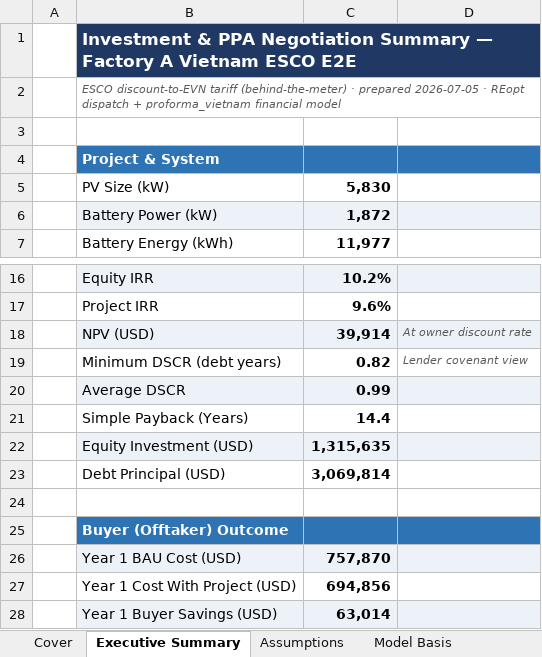
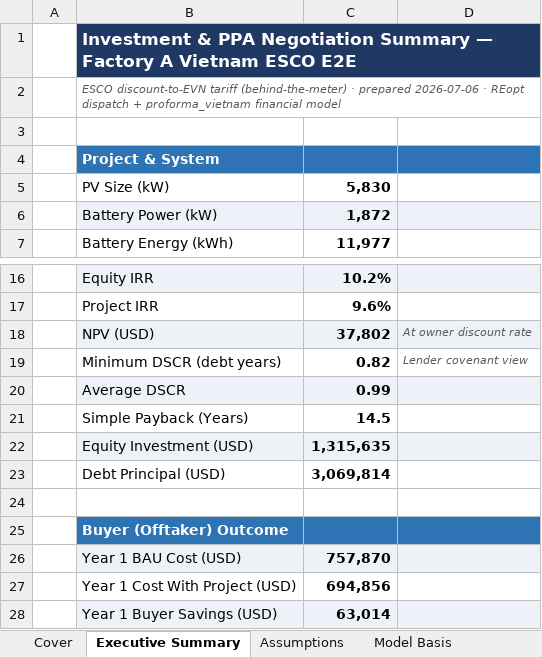
Before and after one commit to Kongnh/Reopt-API, an Excel workbook: outputs/vietnam_case/factory_a/case_3/vietnam_report_b33f4a1f-9de5-4228-ba55-4db9578de73a.xlsx, sheet Executive Summary, drawn as a sheet; only a part is shown, gaps mark what is left out; values as stored, in another font and other column widths than the file's, no borders; the diff names each change by its address in the sheet, - before the commit and + after, or states it on an @@ line.

```diff
--- a/outputs/vietnam_case/factory_a/case_3/vietnam_report_b33f4a1f-9de5-4228-ba55-4db9578de73a.xlsx (sheet Executive Summary)
+++ b/outputs/vietnam_case/factory_a/case_3/vietnam_report_b33f4a1f-9de5-4228-ba55-4db9578de73a.xlsx (sheet Executive Summary)
-B2: …· prepared 2026-07-05 · REopt…
+B2: …· prepared 2026-07-06 · REopt…
-C18: 39,914
+C18: 37,802
-C21: 14.4
+C21: 14.5
```
Also changed, not shown: sheet Pro Forma (Audit), sheet FX Sensitivity, sheet Developer Returns, sheet Cover, sheet Model Basis, sheet Assumptions, outputs/vietnam_case/factory_a/case_1/vietnam_report_3dd5bf1f-fa51-4f1e-aa64-d24ae11a1820.xlsx, outputs/vietnam_case/factory_a/case_2/vietnam_report_554ee85a-6f3c-4077-8dcb-0145406d4e6e.xlsx, 3 other files.
